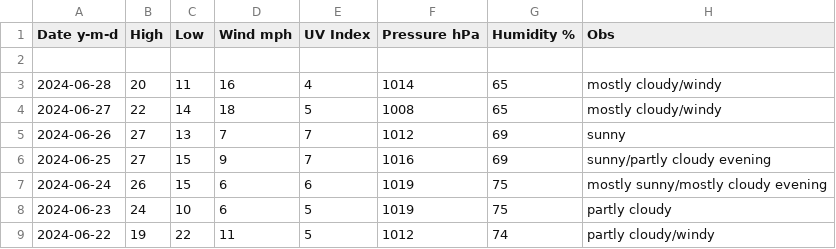
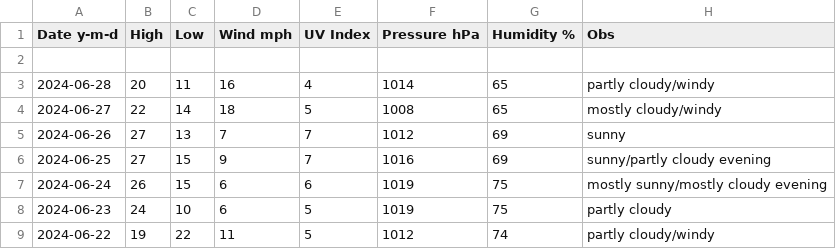
Before and after one commit to tu2/xyz_d, a CSV file: xyz_d_24.csv, drawn as a sheet; only a part is shown.

Commit message:
Update xyz_d_24.csv

```diff
--- a/xyz_d_24.csv
+++ b/xyz_d_24.csv
@@ -2,3 +2,3 @@ Date y-m-d,High,Low,Wind mph,UV Index,Pressure hPa,Humidity %,Obs
 
-2024-06-28,20,11,16,4,1014,65,mostly cloudy/windy
+2024-06-28,20,11,16,4,1014,65,partly cloudy/windy
 2024-06-27,22,14,18,5,1008,65,mostly cloudy/windy
```
